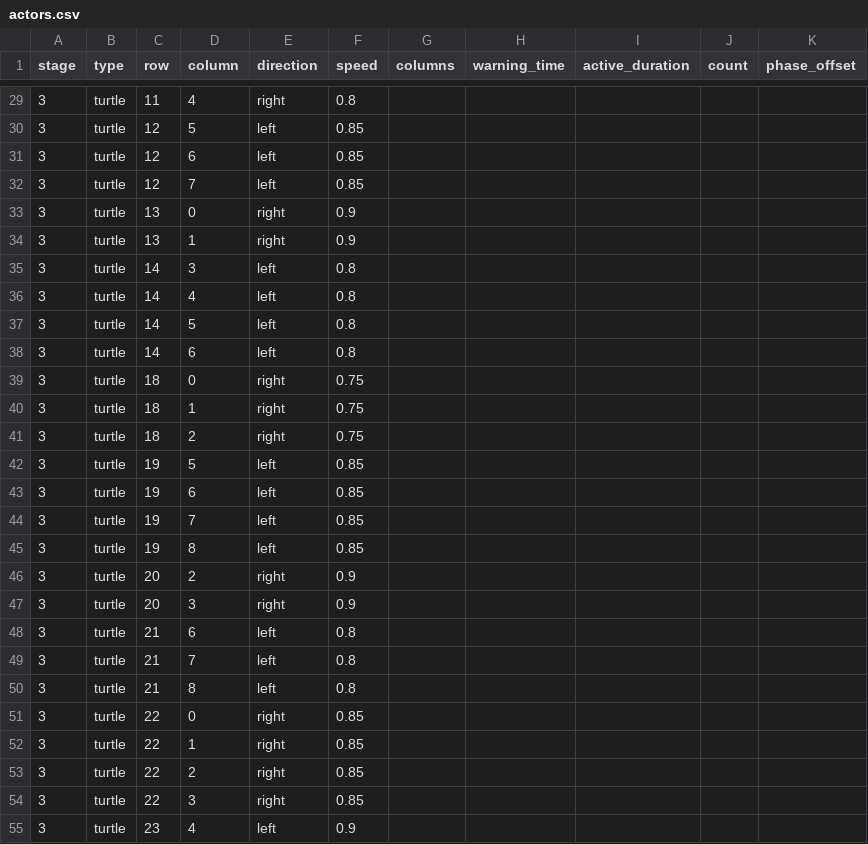
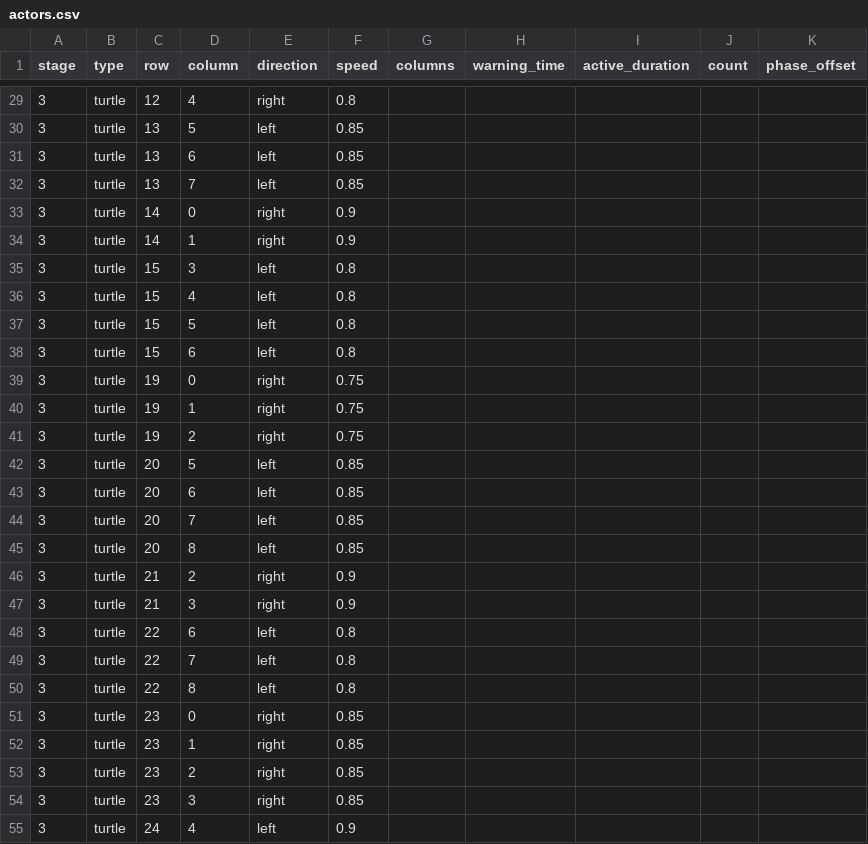
Before and after one commit to wisewo/kongoose, a CSV file: data/stages/actors.csv, drawn as a sheet; only a part is shown, gaps mark what is left out; the diff covers the shown part only.

```diff
--- a/data/stages/actors.csv
+++ b/data/stages/actors.csv
@@ -29,27 +29,27 @@ stage,type,row,column,direction,speed,columns,warning_time,active_duration,count
-3,turtle,11,4,right,0.8,,,,,,
-3,turtle,12,5,left,0.85,,,,,,
-3,turtle,12,6,left,0.85,,,,,,
-3,turtle,12,7,left,0.85,,,,,,
-3,turtle,13,0,right,0.9,,,,,,
-3,turtle,13,1,right,0.9,,,,,,
-3,turtle,14,3,left,0.8,,,,,,
-3,turtle,14,4,left,0.8,,,,,,
-3,turtle,14,5,left,0.8,,,,,,
-3,turtle,14,6,left,0.8,,,,,,
-3,turtle,18,0,right,0.75,,,,,,
-3,turtle,18,1,right,0.75,,,,,,
-3,turtle,18,2,right,0.75,,,,,,
-3,turtle,19,5,left,0.85,,,,,,
-3,turtle,19,6,left,0.85,,,,,,
-3,turtle,19,7,left,0.85,,,,,,
-3,turtle,19,8,left,0.85,,,,,,
-3,turtle,20,2,right,0.9,,,,,,
-3,turtle,20,3,right,0.9,,,,,,
-3,turtle,21,6,left,0.8,,,,,,
-3,turtle,21,7,left,0.8,,,,,,
-3,turtle,21,8,left,0.8,,,,,,
-3,turtle,22,0,right,0.85,,,,,,
-3,turtle,22,1,right,0.85,,,,,,
-3,turtle,22,2,right,0.85,,,,,,
-3,turtle,22,3,right,0.85,,,,,,
-3,turtle,23,4,left,0.9,,,,,,
+3,turtle,12,4,right,0.8,,,,,,
+3,turtle,13,5,left,0.85,,,,,,
+3,turtle,13,6,left,0.85,,,,,,
+3,turtle,13,7,left,0.85,,,,,,
+3,turtle,14,0,right,0.9,,,,,,
+3,turtle,14,1,right,0.9,,,,,,
+3,turtle,15,3,left,0.8,,,,,,
+3,turtle,15,4,left,0.8,,,,,,
+3,turtle,15,5,left,0.8,,,,,,
+3,turtle,15,6,left,0.8,,,,,,
+3,turtle,19,0,right,0.75,,,,,,
+3,turtle,19,1,right,0.75,,,,,,
+3,turtle,19,2,right,0.75,,,,,,
+3,turtle,20,5,left,0.85,,,,,,
+3,turtle,20,6,left,0.85,,,,,,
+3,turtle,20,7,left,0.85,,,,,,
+3,turtle,20,8,left,0.85,,,,,,
+3,turtle,21,2,right,0.9,,,,,,
+3,turtle,21,3,right,0.9,,,,,,
+3,turtle,22,6,left,0.8,,,,,,
+3,turtle,22,7,left,0.8,,,,,,
+3,turtle,22,8,left,0.8,,,,,,
+3,turtle,23,0,right,0.85,,,,,,
+3,turtle,23,1,right,0.85,,,,,,
+3,turtle,23,2,right,0.85,,,,,,
+3,turtle,23,3,right,0.85,,,,,,
+3,turtle,24,4,left,0.9,,,,,,
```
Also changed, not shown: 105 edited cells elsewhere in this file, 5 other files.
